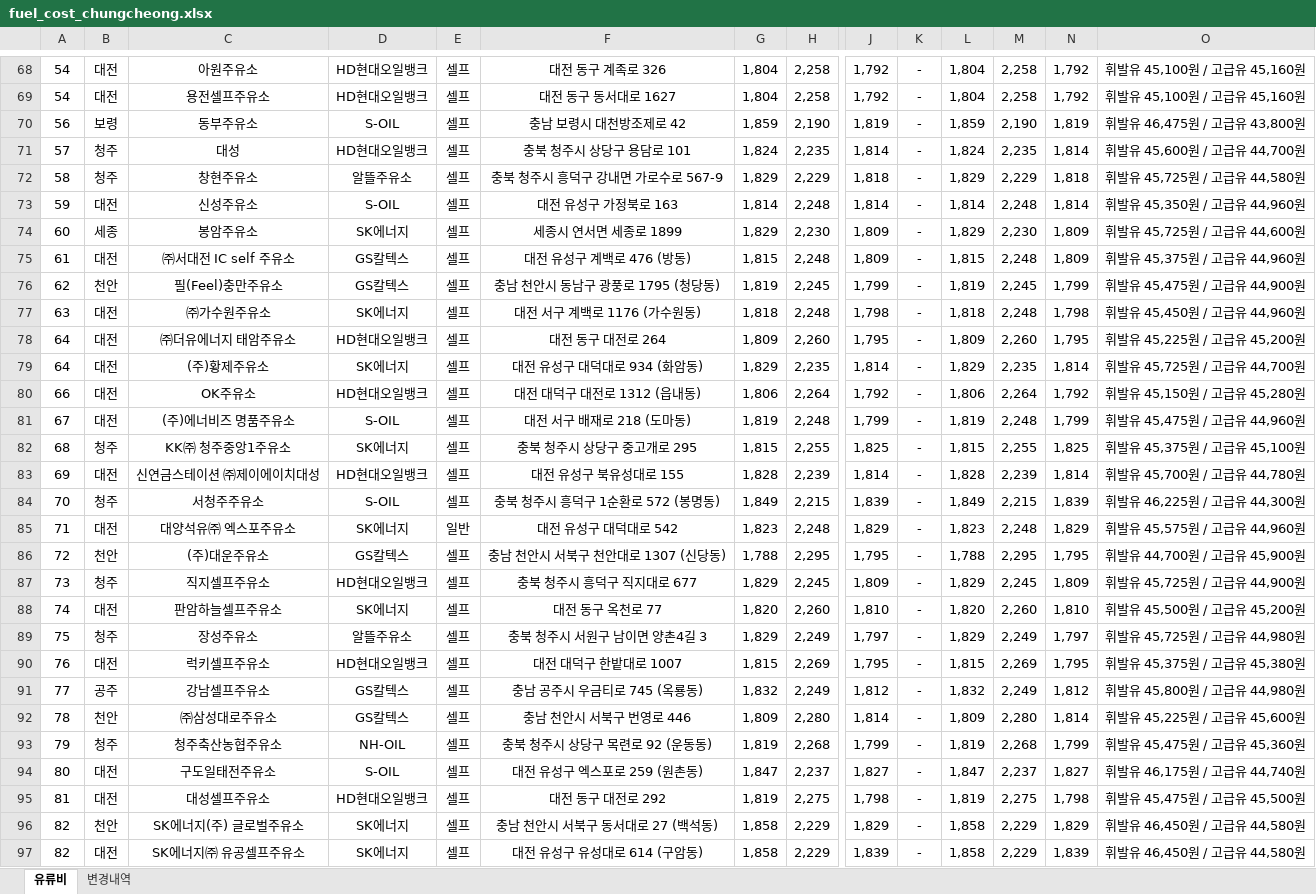
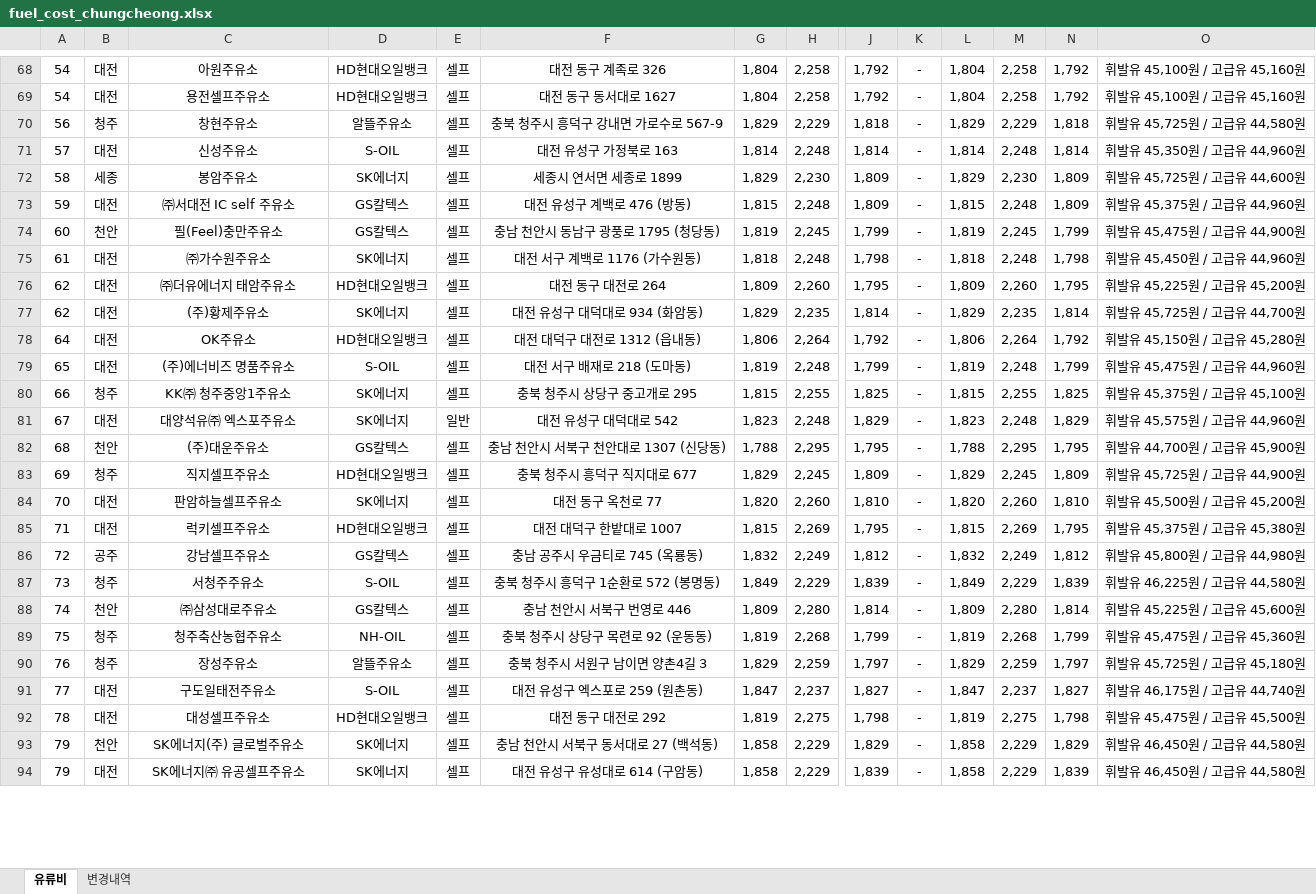
Before and after one commit to krwizxp/fcupdater, an Excel workbook: fuel_cost_chungcheong.xlsx, sheet 유류비, drawn as a sheet; only a part is shown, gaps mark what is left out; values as stored, in another font and other column widths than the file's, no borders; removed rows and columns are numbered as before the commit, all else as after; rows hold the shown columns only; the diff covers the shown part only; the diff names each change by its address in the sheet, - before the commit and + after, or states it on an @@ line.

Commit message:
Refresh workbook from September 16 Opinet data
Apply verified product changes and remove completed temporary verification resources.

```diff
--- a/fuel_cost_chungcheong.xlsx (sheet 유류비)
+++ b/fuel_cost_chungcheong.xlsx (sheet 유류비)
-row 70: 56 | 보령 | 동부주유소 | S-OIL | 셀프 | 충남 보령시 대천방조제로 42 | 1,859 | 2,190 | 1,819 | - | 1,859 | 2,190 | 1,819 | 휘발유 46,475원 / 고급유 43,800원
-row 71: 57 | 청주 | 대성 | HD현대오일뱅크 | 셀프 | 충북 청주시 상당구 용담로 101 | 1,824 | 2,235 | 1,814 | - | 1,824 | 2,235 | 1,814 | 휘발유 45,600원 / 고급유 44,700원
-A70: 58
+A70: 56
-A71: 59
+A71: 57
-A72: 60
+A72: 58
-A73: 61
+A73: 59
-A74: 62
+A74: 60
-A75: 63
+A75: 61
-A76:A77: 64
+A76:A77: 62
-A78: 66
+A78: 64
-A79: 67
+A79: 65
-A80: 68
+A80: 66
-row 83: 69 | 대전 | 신연금스테이션 ㈜제이에이치대성 | HD현대오일뱅크 | 셀프 | 대전 유성구 북유성대로 155 | 1,828 | 2,239 | 1,814 | - | 1,828 | 2,239 | 1,814 | 휘발유 45,700원 / 고급유 44,780원
-row 84: 70 | 청주 | 서청주주유소 | S-OIL | 셀프 | 충북 청주시 흥덕구 1순환로 572 (봉명동) | 1,849 | 2,215 | 1,839 | - | 1,849 | 2,215 | 1,839 | 휘발유 46,225원 / 고급유 44,300원
-A81: 71
+A81: 67
-A82: 72
+A82: 68
-A83: 73
+A83: 69
-A84: 74
+A84: 70
-row 89: 75 | 청주 | 장성주유소 | 알뜰주유소 | 셀프 | 충북 청주시 서원구 남이면 양촌4길 3 | 1,829 | 2,249 | 1,797 | - | 1,829 | 2,249 | 1,797 | 휘발유 45,725원 / 고급유 44,980원
-A85: 76
+A85: 71
-A86: 77
+A86: 72
+row 87: 73 | 청주 | 서청주주유소 | S-OIL | 셀프 | 충북 청주시 흥덕구 1순환로 572 (봉명동) | 1,849 | 2,229 | 1,839 | - | 1,849 | 2,229 | 1,839 | 휘발유 46,225원 / 고급유 44,580원
-A88: 78
+A88: 74
-A89: 79
+A89: 75
+row 90: 76 | 청주 | 장성주유소 | 알뜰주유소 | 셀프 | 충북 청주시 서원구 남이면 양촌4길 3 | 1,829 | 2,259 | 1,797 | - | 1,829 | 2,259 | 1,797 | 휘발유 45,725원 / 고급유 45,180원
-A91: 80
+A91: 77
-A92: 81
+A92: 78
-A93:A94: 82
+A93:A94: 79
```
Also changed, not shown: 45 added rows, 47 removed rows and 95 edited cells elsewhere in this sheet, sheet 변경내역, formulas that keep their value, 1 other file.
